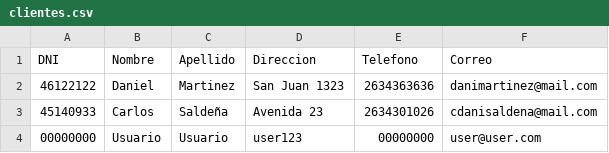
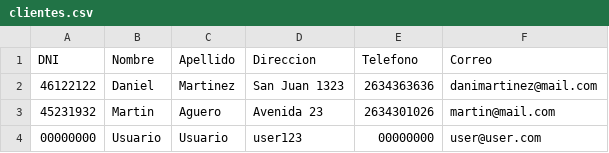
Before and after one commit to Carliii2323/Sistema_Financiero_POO, a CSV file: Data/clientes.csv, drawn as a sheet.

Commit message:
Update clientes.csv

```diff
--- a/Data/clientes.csv
+++ b/Data/clientes.csv
@@ -2,3 +2,3 @@ DNI;Nombre;Apellido;Direccion;Telefono;Correo
 46122122;Daniel;Martinez;San Juan 1323;2634363636;danimartinez@mail.com
-45140933;Carlos;Saldeña;Avenida 23;2634301026;cdanisaldena@mail.com
+45231932;Martin;Aguero;Avenida 23;2634301026;martin@mail.com
 00000000;Usuario;Usuario;user123;00000000;user@user.com
```
